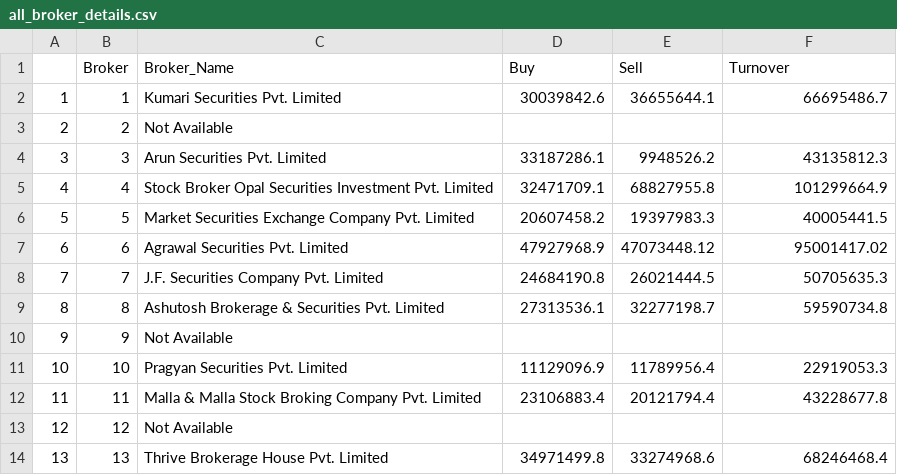
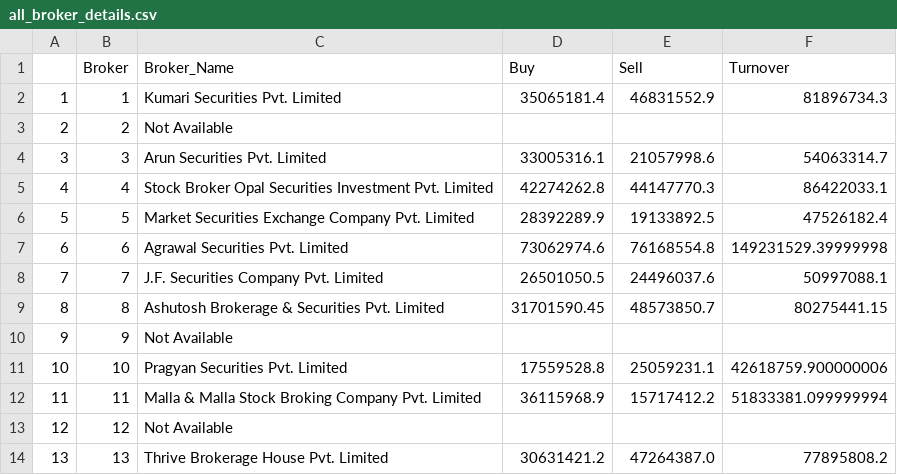
Before and after one commit to researchnibl/Automation_data_collection, a CSV file: all_broker_details.csv, drawn as a sheet; only a part is shown; the diff covers the shown part only.

```diff
--- a/all_broker_details.csv
+++ b/all_broker_details.csv
@@ -1,14 +1,14 @@
 ,Broker,Broker_Name,Buy,Sell,Turnover
-1,1,Kumari Securities Pvt. Limited,30039842.6,36655644.1,66695486.7
+1,1,Kumari Securities Pvt. Limited,35065181.4,46831552.9,81896734.3
 2,2,Not Available,,,
-3,3,Arun Securities Pvt. Limited,33187286.1,9948526.2,43135812.3
-4,4,Stock Broker Opal Securities Investment Pvt. Limited,32471709.1,68827955.8,101299664.9
-5,5,Market Securities Exchange Company Pvt. Limited,20607458.2,19397983.3,40005441.5
-6,6,Agrawal Securities Pvt. Limited,47927968.9,47073448.12,95001417.02
-7,7,J.F. Securities Company Pvt. Limited,24684190.8,26021444.5,50705635.3
-8,8,Ashutosh Brokerage & Securities Pvt. Limited,27313536.1,32277198.7,59590734.8
+3,3,Arun Securities Pvt. Limited,33005316.1,21057998.6,54063314.7
+4,4,Stock Broker Opal Securities Investment Pvt. Limited,42274262.8,44147770.3,86422033.1
+5,5,Market Securities Exchange Company Pvt. Limited,28392289.9,19133892.5,47526182.4
+6,6,Agrawal Securities Pvt. Limited,73062974.6,76168554.8,149231529.39999998
+7,7,J.F. Securities Company Pvt. Limited,26501050.5,24496037.6,50997088.1
+8,8,Ashutosh Brokerage & Securities Pvt. Limited,31701590.45,48573850.7,80275441.15
 9,9,Not Available,,,
-10,10,Pragyan Securities Pvt. Limited,11129096.9,11789956.4,22919053.3
-11,11,Malla & Malla Stock Broking Company Pvt. Limited,23106883.4,20121794.4,43228677.8
+10,10,Pragyan Securities Pvt. Limited,17559528.8,25059231.1,42618759.900000006
+11,11,Malla & Malla Stock Broking Company Pvt. Limited,36115968.9,15717412.2,51833381.099999994
 12,12,Not Available,,,
-13,13,Thrive Brokerage House Pvt. Limited,34971499.8,33274968.6,68246468.4
+13,13,Thrive Brokerage House Pvt. Limited,30631421.2,47264387.0,77895808.2
```
Also changed, not shown: 120 edited cells elsewhere in this file, 5 other files.
